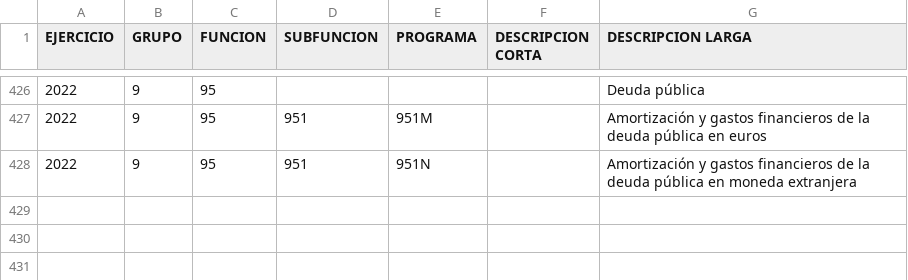
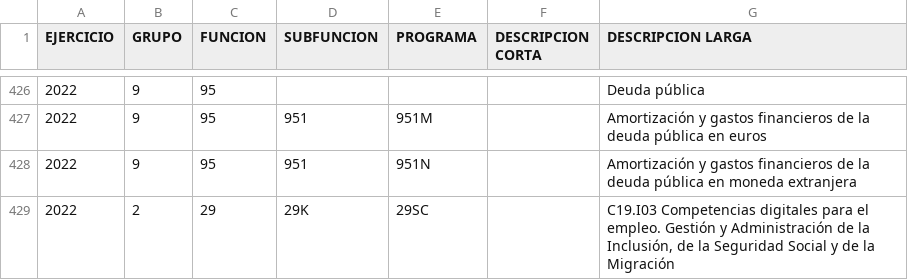
Before and after one commit to civio/scraper-pge, a CSV file: output/2022/estructura_funcional.csv, drawn as a sheet; only a part is shown, gaps mark what is left out; the diff names each change by its address in the sheet, - before the commit and + after, or states it on an @@ line.

Commit message:
Add missing data due to errors in source files civio/presupuesto-management#1124

```diff
--- a/output/2022/estructura_funcional.csv
+++ b/output/2022/estructura_funcional.csv
+row 429: 2022 | 2 | 29 | 29K | 29SC |  | C19.I03 Competencias digitales para el empleo. Gestión y Administración de la Inclusión, de la Seguridad Social y de la Migración
```
Also changed, not shown: output/2022P/estructura_funcional.csv, 4 other files.
